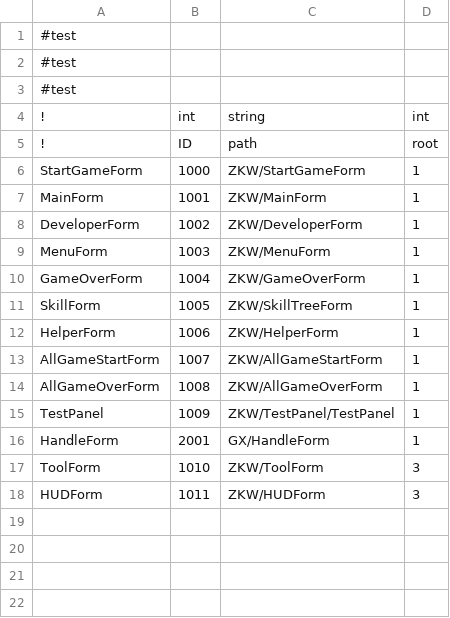
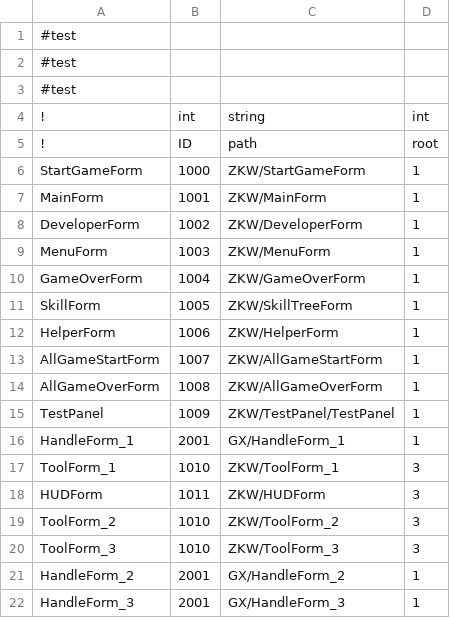
Before and after one commit to cnImpulse/GGJ2023, a CSV file: 项目/GBTGame/Assets/CSVFile/Data/UIFormID.csv, drawn as a sheet.

```diff
--- a/项目/GBTGame/Assets/CSVFile/Data/UIFormID.csv
+++ b/项目/GBTGame/Assets/CSVFile/Data/UIFormID.csv
@@ -15,4 +15,8 @@ AllGameOverForm,1008,ZKW/AllGameOverForm,1
 TestPanel,1009,ZKW/TestPanel/TestPanel,1
-HandleForm,2001,GX/HandleForm,1
-ToolForm,1010,ZKW/ToolForm,3
+HandleForm_1,2001,GX/HandleForm_1,1
+ToolForm_1,1010,ZKW/ToolForm_1,3
 HUDForm,1011,ZKW/HUDForm,3
+ToolForm_2,1010,ZKW/ToolForm_2,3
+ToolForm_3,1010,ZKW/ToolForm_3,3
+HandleForm_2,2001,GX/HandleForm_2,1
+HandleForm_3,2001,GX/HandleForm_3,1
```
Also changed, not shown: 项目/GBTGame/Assets/CSVFile/Data/EventName.csv, 16 other files.
